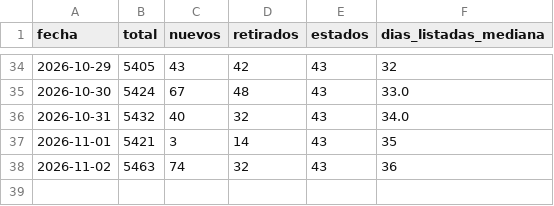
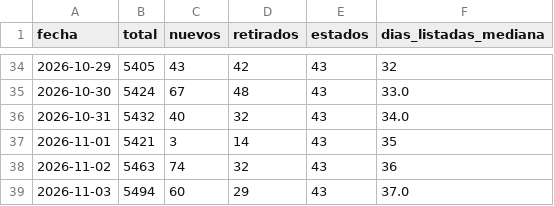
Before and after one commit to feralvro/Projects, a CSV file: data/historico.csv, drawn as a sheet; only a part is shown, gaps mark what is left out; the diff names each change by its address in the sheet, - before the commit and + after, or states it on an @@ line.

```diff
--- a/data/historico.csv
+++ b/data/historico.csv
+row 39: 2026-11-03 | 5494 | 60 | 29 | 43 | 37.0
```
Also changed, not shown: data/estados.csv, data/precios.csv, 21 other files.
